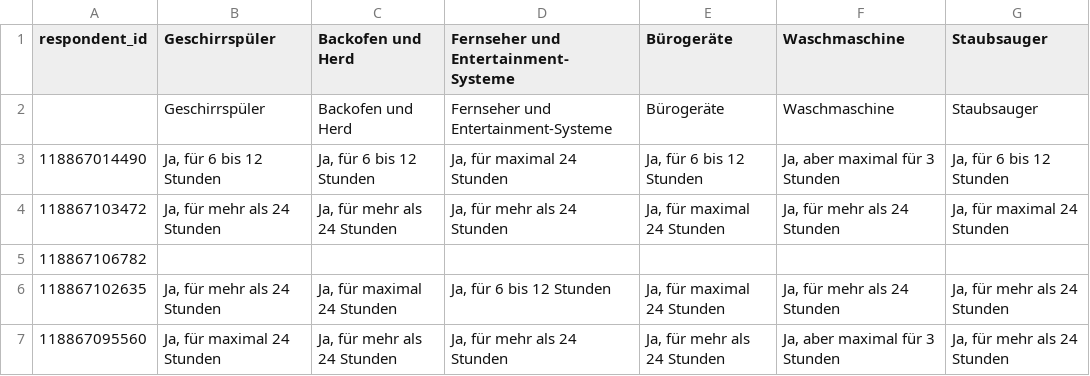
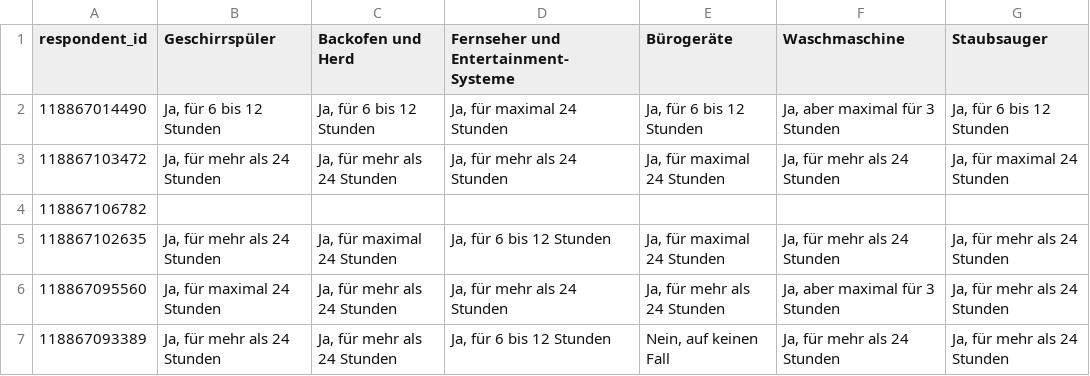
Before and after one commit to Joe8u/PowerE, a CSV file: data/processed/survey/question_9_nonuse_wide.csv, drawn as a sheet; only a part is shown; the shorter side is filled out with more unchanged rows.

```diff
--- a/data/processed/survey/question_9_nonuse_wide.csv
+++ b/data/processed/survey/question_9_nonuse_wide.csv
@@ -1,3 +1,2 @@
 respondent_id,Geschirrspüler,Backofen und Herd,Fernseher und Entertainment-Systeme,Bürogeräte,Waschmaschine,Staubsauger
-,Geschirrspüler,Backofen und Herd,Fernseher und Entertainment-Systeme,Bürogeräte,Waschmaschine,Staubsauger
 118867014490,"Ja, für 6 bis 12 Stunden","Ja, für 6 bis 12 Stunden","Ja, für maximal 24 Stunden","Ja, für 6 bis 12 Stunden","Ja, aber maximal für 3 Stunden","Ja, für 6 bis 12 Stunden"
```
Also changed, not shown: data/processed/survey/question_1_age.csv, data/processed/survey/question_2_gender.csv, 38 other files.
